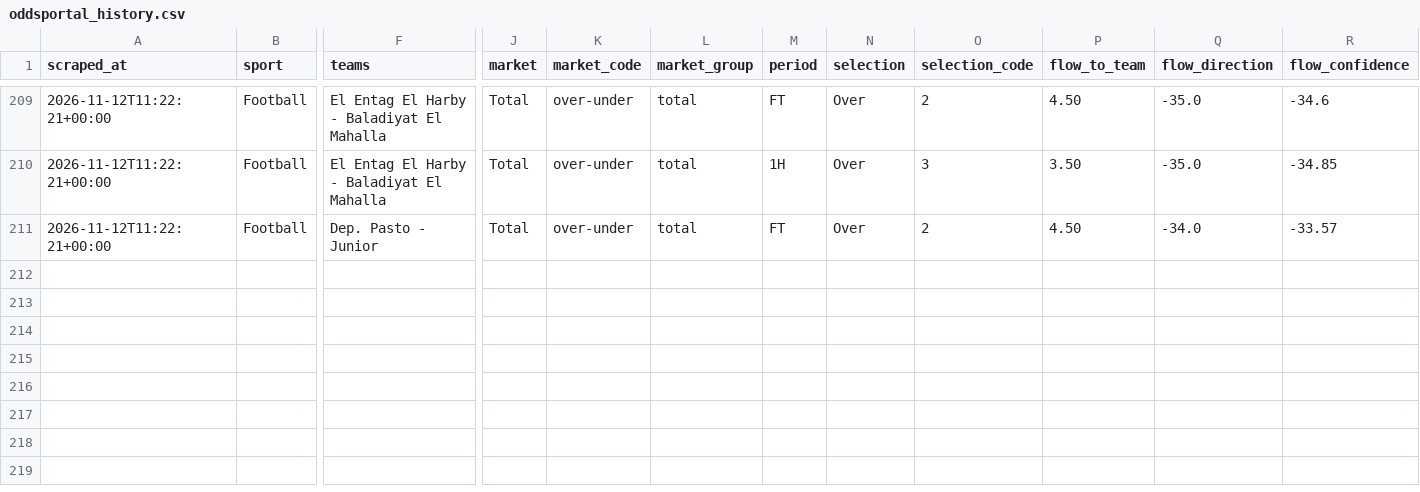
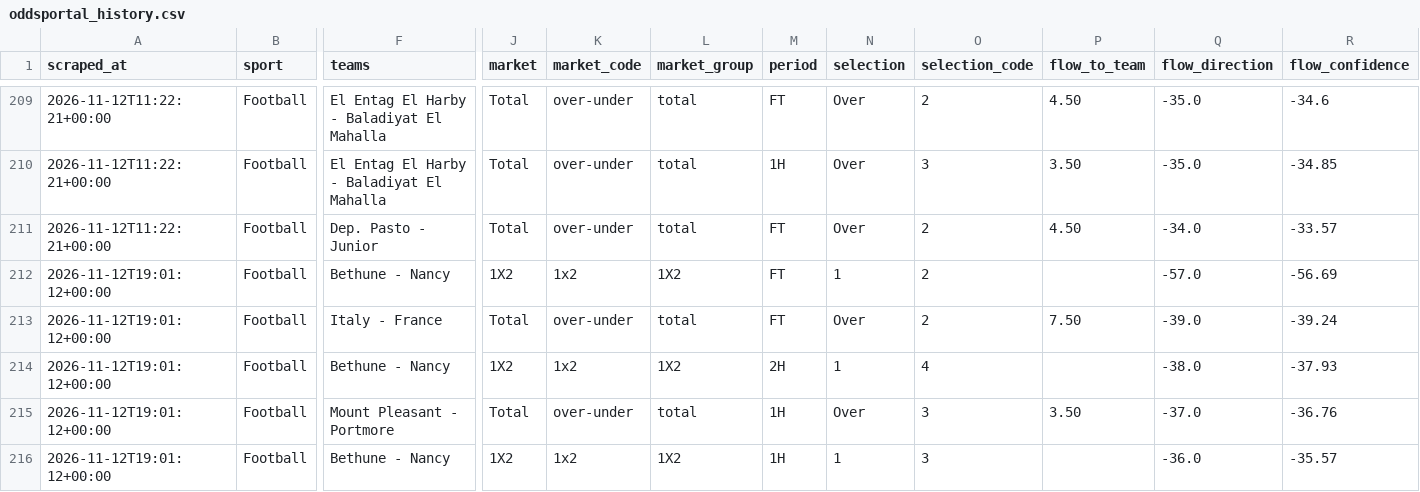
Before and after one commit to Yaretti/oddsportal-parser, a CSV file: data/oddsportal_history.csv, drawn as a sheet; only a part is shown, gaps mark what is left out; rows hold the shown columns only; the diff names each change by its address in the sheet, - before the commit and + after, or states it on an @@ line.

```diff
--- a/data/oddsportal_history.csv
+++ b/data/oddsportal_history.csv
+row 212: 2026-11-12T19:01:12+00:00 | Football | Bethune - Nancy | 1X2 | 1x2 | 1X2 | FT | 1 | 2 |  | -57.0 | -56.69
+row 213: 2026-11-12T19:01:12+00:00 | Football | Italy - France | Total | over-under | total | FT | Over | 2 | 7.50 | -39.0 | -39.24
+row 214: 2026-11-12T19:01:12+00:00 | Football | Bethune - Nancy | 1X2 | 1x2 | 1X2 | 2H | 1 | 4 |  | -38.0 | -37.93
+row 215: 2026-11-12T19:01:12+00:00 | Football | Mount Pleasant - Portmore | Total | over-under | total | 1H | Over | 3 | 3.50 | -37.0 | -36.76
+row 216: 2026-11-12T19:01:12+00:00 | Football | Bethune - Nancy | 1X2 | 1x2 | 1X2 | 1H | 1 | 3 |  | -36.0 | -35.57
```
Also changed, not shown: data/oddsportal_latest.csv, data/oddsportal_movement.csv, 3 other files.
